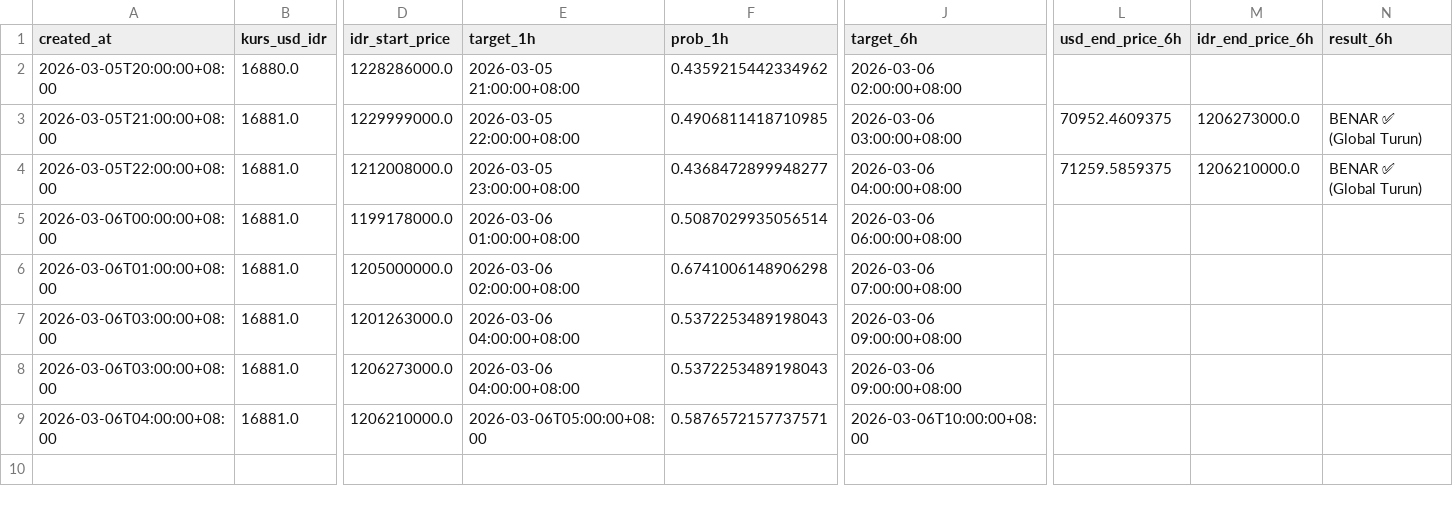
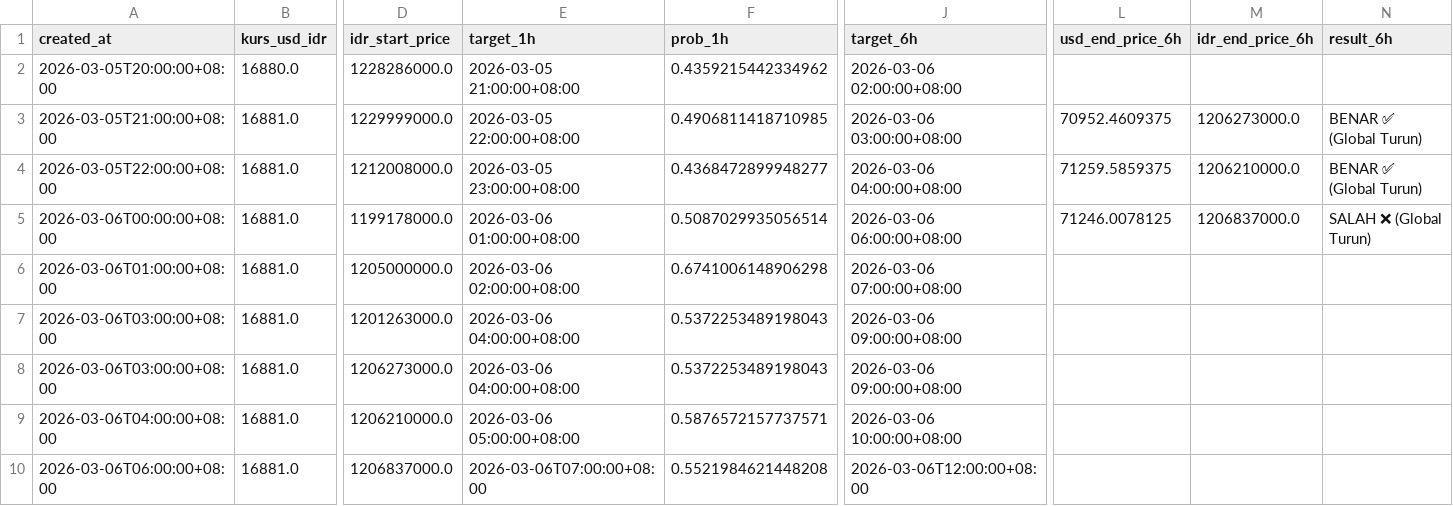
Before and after one commit to bryanagus/btc-bot, a CSV file: ai_history_log.csv, drawn as a sheet; only a part is shown, gaps mark what is left out; rows hold the shown columns only; the diff names each change by its address in the sheet, - before the commit and + after, or states it on an @@ line.

```diff
--- a/ai_history_log.csv
+++ b/ai_history_log.csv
-L5 (usd_end_price_6h): (empty)
+L5 (usd_end_price_6h): 71246.0078125
-M5 (idr_end_price_6h): (empty)
+M5 (idr_end_price_6h): 1206837000.0
-N5 (result_6h): (empty)
+N5 (result_6h): SALAH ❌ (Global Turun)
-E9 (target_1h): 2026-03-06T05:00:00+08:00
+E9 (target_1h): 2026-03-06 05:00:00+08:00
-J9 (target_6h): 2026-03-06T10:00:00+08:00
+J9 (target_6h): 2026-03-06 10:00:00+08:00
+row 10: 2026-03-06T06:00:00+08:00 | 16881.0 | 1206837000.0 | 2026-03-06T07:00:00+08:00 | 0.5521984621448208 | 2026-03-06T12:00:00+08:00
```
Also changed, not shown: 1 other file.
